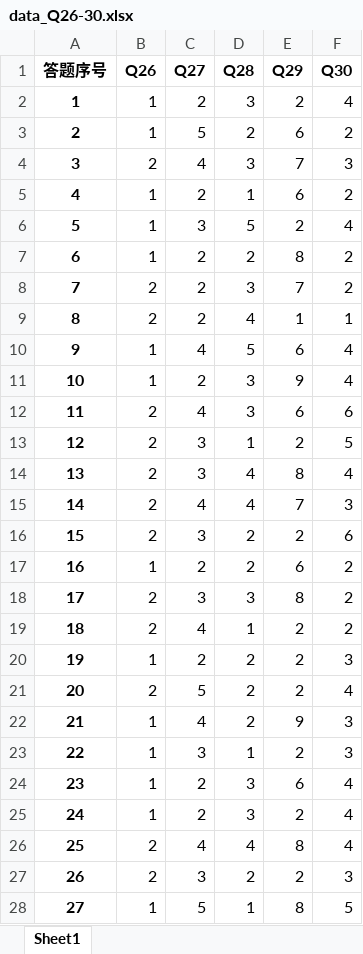
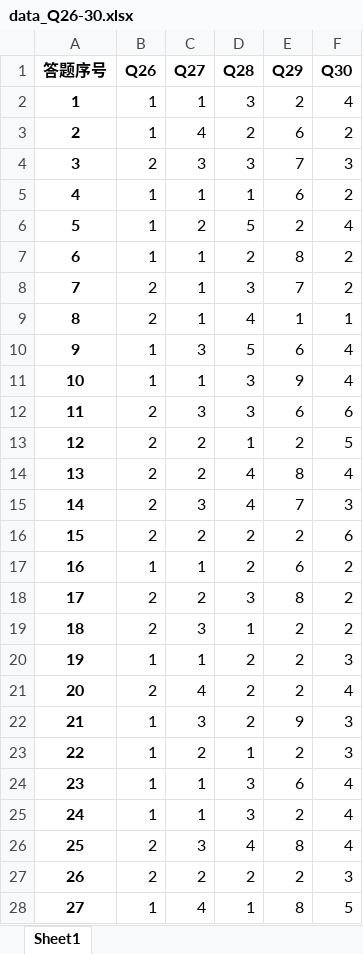
Before and after one commit to DSM-DSM/MarketResearch, an Excel workbook: Python-code/data_Q26-30.xlsx, sheet Sheet1, drawn as a sheet; only a part is shown; values as stored, in another font and other column widths than the file's, no borders; the diff covers the shown part only; the diff names each change by its address in the sheet, - before the commit and + after, or states it on an @@ line.

```diff
--- a/Python-code/data_Q26-30.xlsx (sheet Sheet1)
+++ b/Python-code/data_Q26-30.xlsx (sheet Sheet1)
-C2 (Q27): 2
+C2 (Q27): 1
-C3 (Q27): 5
+C3 (Q27): 4
-C4 (Q27): 4
+C4 (Q27): 3
-C5 (Q27): 2
+C5 (Q27): 1
-C6 (Q27): 3
+C6 (Q27): 2
-C7:C9 (Q27): 2
+C7:C9 (Q27): 1
-C10 (Q27): 4
+C10 (Q27): 3
-C11 (Q27): 2
+C11 (Q27): 1
-C12 (Q27): 4
+C12 (Q27): 3
-C13:C14 (Q27): 3
+C13:C14 (Q27): 2
-C15 (Q27): 4
+C15 (Q27): 3
-C16 (Q27): 3
+C16 (Q27): 2
-C17 (Q27): 2
+C17 (Q27): 1
-C18 (Q27): 3
+C18 (Q27): 2
-C19 (Q27): 4
+C19 (Q27): 3
-C20 (Q27): 2
+C20 (Q27): 1
-C21 (Q27): 5
+C21 (Q27): 4
-C22 (Q27): 4
+C22 (Q27): 3
-C23 (Q27): 3
+C23 (Q27): 2
-C24:C25 (Q27): 2
+C24:C25 (Q27): 1
-C26 (Q27): 4
+C26 (Q27): 3
-C27 (Q27): 3
+C27 (Q27): 2
-C28 (Q27): 5
+C28 (Q27): 4
```
Also changed, not shown: 684 edited cells elsewhere in this sheet, Python-code/kmodes_result.xlsx, data/data.xlsx, 7 other files.
